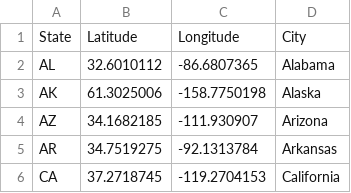
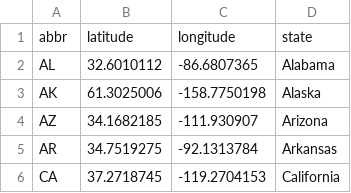
Before and after one commit to Ssimoes48/Cocktail-Creator, a CSV file: Data/statelatlong.csv, drawn as a sheet; only a part is shown.

```diff
--- a/Data/statelatlong.csv
+++ b/Data/statelatlong.csv
@@ -1,2 +1,2 @@
-State,Latitude,Longitude,City
+abbr,latitude,longitude,state
 AL,32.6010112,-86.6807365,Alabama
```
Also changed, not shown: Data/state_cocktail.csv.
